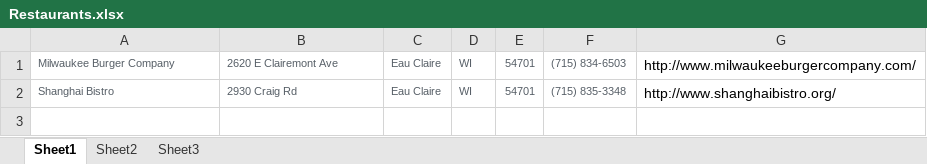
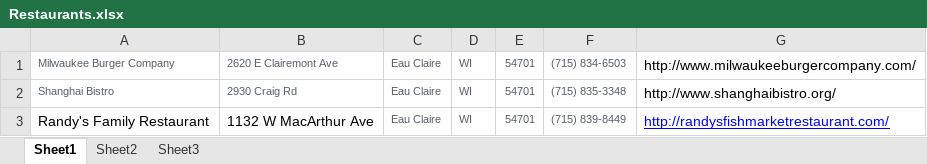
Before and after one commit to DynamicDining/DynamicDining, an Excel workbook: WebContent/assets/spreadsheets/Restaurants.xlsx, sheet Sheet1, drawn as a sheet; values as stored, in another font and other column widths than the file's, no borders; the diff names each change by its address in the sheet, - before the commit and + after, or states it on an @@ line.

Commit message:
added review table, insert query and rating

```diff
--- a/WebContent/assets/spreadsheets/Restaurants.xlsx (sheet Sheet1)
+++ b/WebContent/assets/spreadsheets/Restaurants.xlsx (sheet Sheet1)
+row 3: Randy's Family Restaurant | 1132 W MacArthur Ave | Eau Claire | WI | 54701 | (715) 839-8449 | http://randysfishmarketrestaurant.com/
```
Also changed, not shown: 19 other files.
